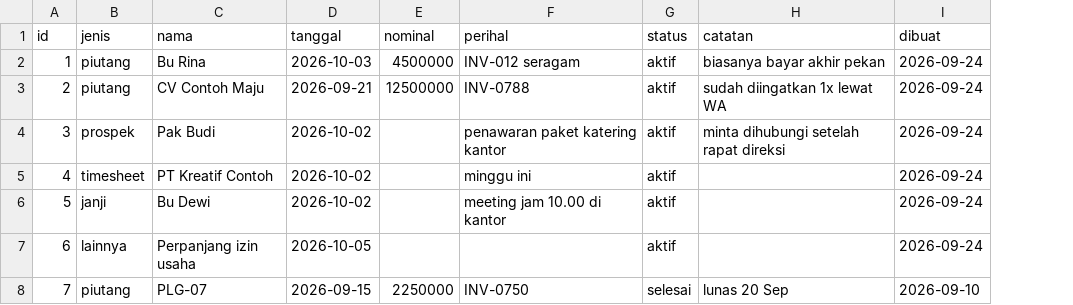
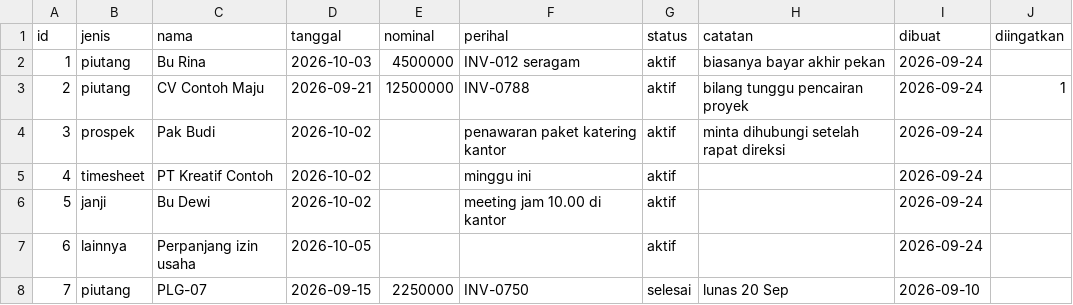
Before and after one commit to Komunitech-Skills/Skills-Product-by-Claude-Code, a CSV file: skills/pengingat-follow-up/templates/DAFTAR.csv, drawn as a sheet; the diff names each change by its address in the sheet, - before the commit and + after, or states it on an @@ line.

```diff
--- a/skills/pengingat-follow-up/templates/DAFTAR.csv
+++ b/skills/pengingat-follow-up/templates/DAFTAR.csv
+column J (diingatkan), row 3: 1
-H3 (catatan): sudah diingatkan 1x lewat WA
+H3 (catatan): bilang tunggu pencairan proyek
```
Also changed, not shown: catalog.csv, 3 other files.
